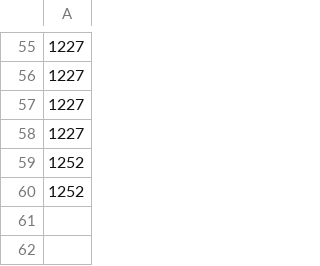
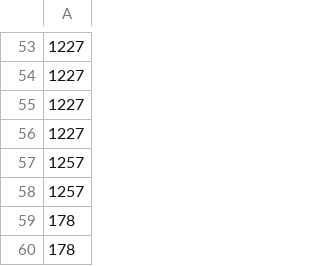
Before and after one commit to aoao-works/pokemonAI-myspace, a CSV file: submission/deck.csv, drawn as a sheet; only a part is shown, gaps mark what is left out; the diff covers the shown part only.

```diff
--- a/submission/deck.csv
+++ b/submission/deck.csv
@@ -58,3 +56,5 @@
 1227
-1252
-1252
+1257
+1257
+178
+178
```
Also changed, not shown: 13 added rows, 15 removed rows, 1 moved row and 35 edited cells elsewhere in this file, 14 other files.
